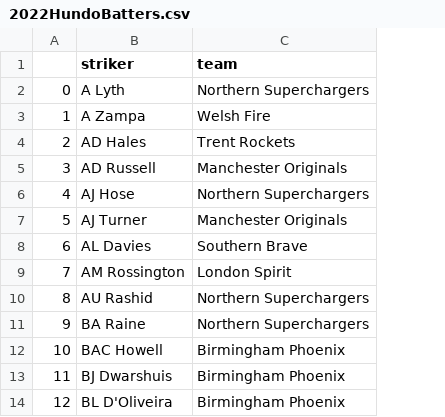
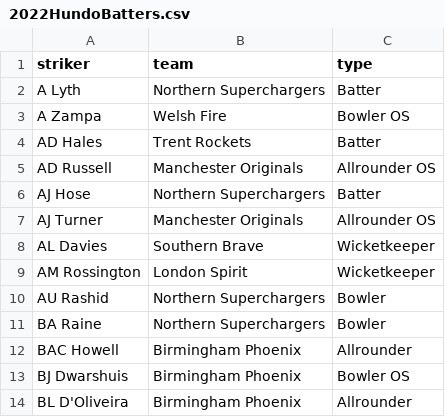
Before and after one commit to btramsyeehaw/cricketboardgame, a CSV file: 2022HundoBatters.csv, drawn as a sheet; only a part is shown; removed rows and columns are numbered as before the commit, all else as after; the diff names each change by its address in the sheet, - before the commit and + after, or states it on an @@ line.

```diff
--- a/2022HundoBatters.csv
+++ b/2022HundoBatters.csv
-column A, rows 2-14: 0 | 1 | 2 | 3 | 4 | 5 | 6 | 7 | 8 | 9 | 10 | 11 | 12
+column C (type), rows 2-14: Batter | Bowler OS | Batter | Allrounder OS | Batter | Allrounder OS | Wicketkeeper | Wicketkeeper | Bowler | Bowler | Allrounder | Bowler OS | Allrounder
```
Also changed, not shown: 3 other files.
